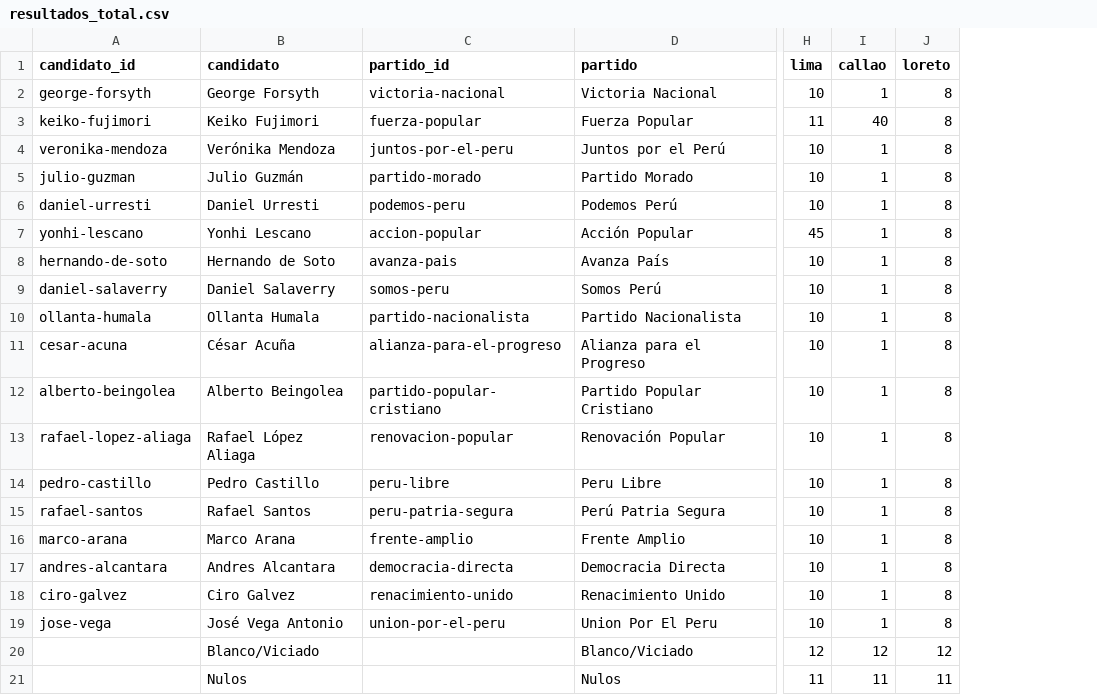
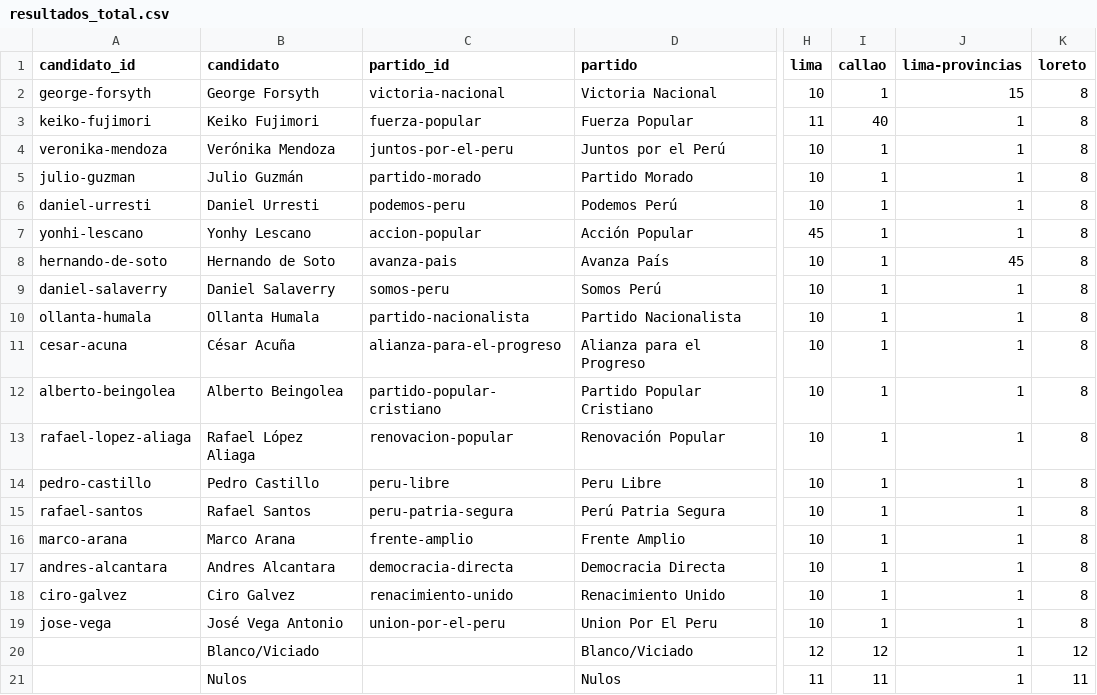
Before and after one commit to antoniocuga/2026-peru-elecciones, a CSV file: crawler/resultados_total.csv, drawn as a sheet; only a part is shown, gaps mark what is left out; the diff names each change by its address in the sheet, - before the commit and + after, or states it on an @@ line.

```diff
--- a/crawler/resultados_total.csv
+++ b/crawler/resultados_total.csv
+column J (lima-provincias), rows 2-21: 15 | 1 | 1 | 1 | 1 | 1 | 45 | 1 | 1 | 1 | 1 | 1 | 1 | 1 | 1 | 1 | 1 | 1 | 1 | 1
-B7 (candidato): Yonhi Lescano
+B7 (candidato): Yonhy Lescano
```
Also changed, not shown: 8 other files.
